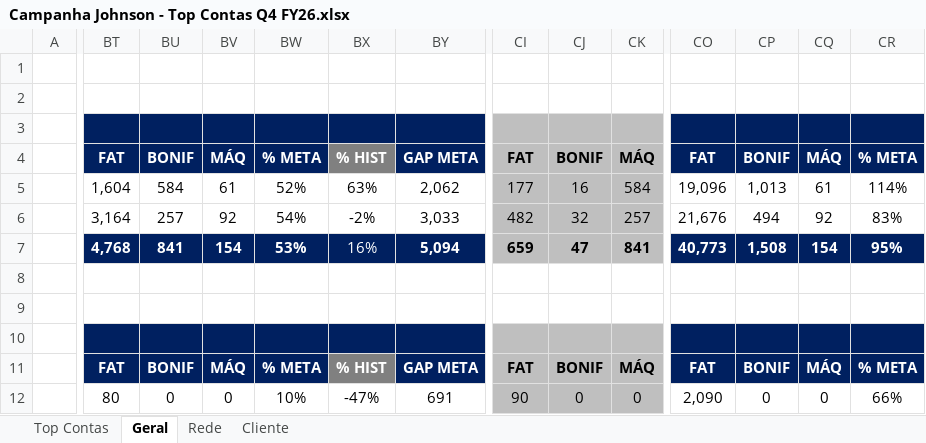
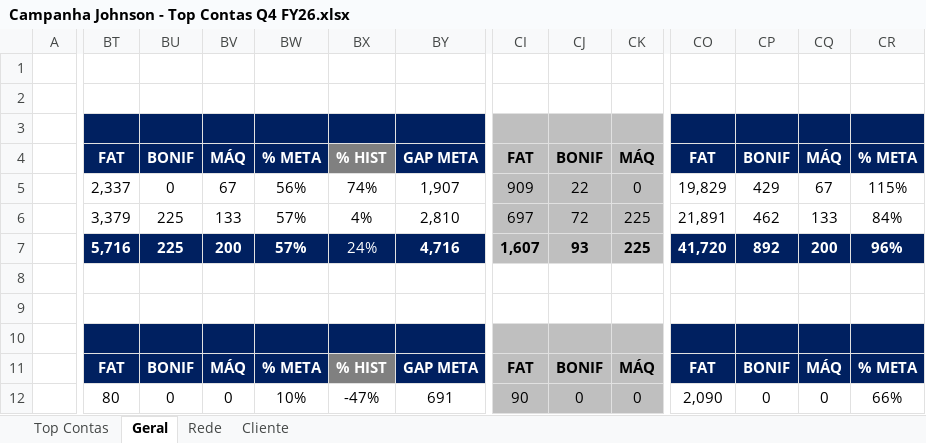
Before and after one commit to victoralmeidanunes-projetos-pessoais/PROJETOS_DM-LLER, an Excel workbook: MECÂNICAS/PAUTA D/JOHNSON/Campanha Johnson - Top Contas Q4 FY26.xlsx, sheet Geral, drawn as a sheet; only a part is shown, gaps mark what is left out; values as stored, in another font and other column widths than the file's, no borders; charts and pictures and conditional formats not drawn; removed rows and columns are numbered as before the commit, all else as after; rows hold the shown columns only; the diff covers the shown part only; the diff names each change by its address in the sheet, - before the commit and + after, or states it on an @@ line.

```diff
--- a/MECÂNICAS/PAUTA D/JOHNSON/Campanha Johnson - Top Contas Q4 FY26.xlsx (sheet Geral)
+++ b/MECÂNICAS/PAUTA D/JOHNSON/Campanha Johnson - Top Contas Q4 FY26.xlsx (sheet Geral)
-BT5: 1,604
+BT5: 2,337
-BU5: 584
+BU5: 0
-BV5: 61
+BV5: 67
-BW5: 52%
+BW5: 56%
-BX5: 63%
+BX5: 74%
-BY5: 2,062
+BY5: 1,907
-CI5: 177
+CI5: 909
-CJ5: 16
+CJ5: 22
-CK5: 584
+CK5: 0
-CO5: 19,096
+CO5: 19,829
-CP5: 1,013
+CP5: 429
-CQ5: 61
+CQ5: 67
-CR5: 114%
+CR5: 115%
-BT6: 3,164
+BT6: 3,379
-BU6: 257
+BU6: 225
-BV6: 92
+BV6: 133
-BW6: 54%
+BW6: 57%
-BX6: -2%
+BX6: 4%
-BY6: 3,033
+BY6: 2,810
-CI6: 482
+CI6: 697
-CJ6: 32
+CJ6: 72
-CK6: 257
+CK6: 225
-CO6: 21,676
+CO6: 21,891
-CP6: 494
+CP6: 462
-CQ6: 92
+CQ6: 133
-CR6: 83%
+CR6: 84%
-row 7:  | 4,768 | 841 | 154 | 53% | 16% | 5,094 | 659 | 47 | 841 | 40,773 | 1,508 | 154 | 95%
+row 7:  | 5,716 | 225 | 200 | 57% | 24% | 4,716 | 1,607 | 93 | 225 | 41,720 | 892 | 200 | 96%
```
Also changed, not shown: 74 edited cells elsewhere in this sheet, sheet Rede, sheet Cliente, charts or pictures, 1 other file.
